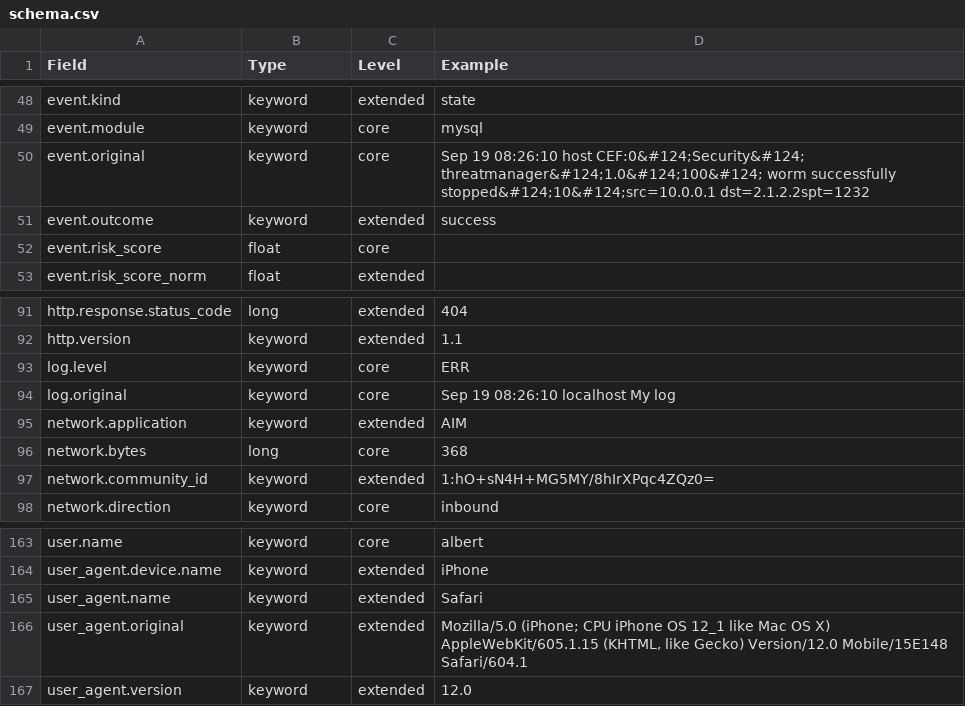
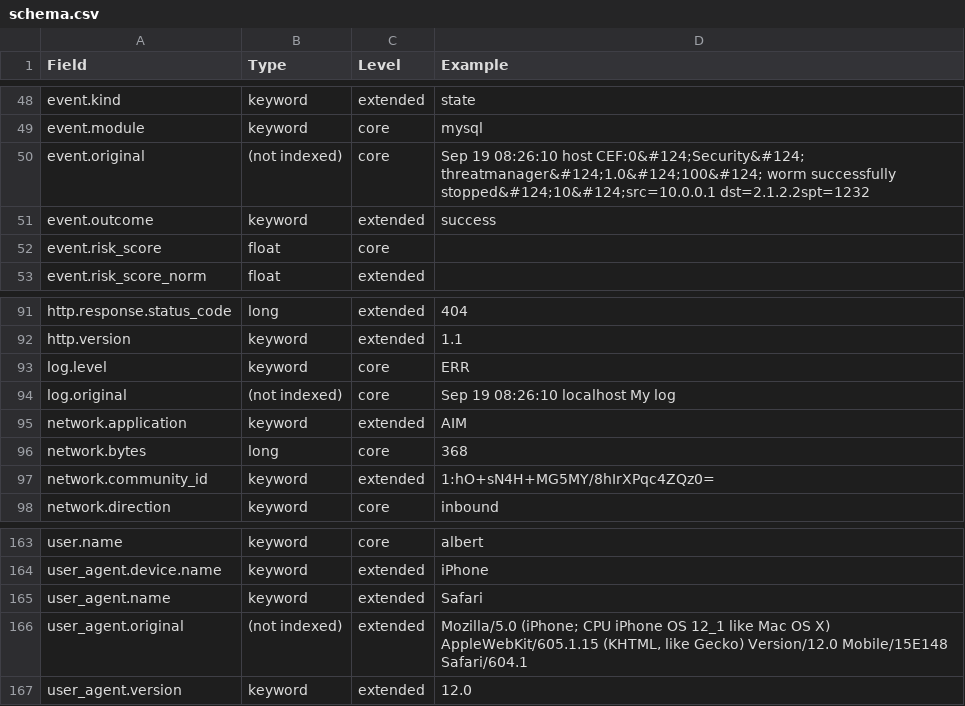
Before and after one commit to elastic/ecs, a CSV file: schema.csv, drawn as a sheet; only a part is shown, gaps mark what is left out.

Commit message:
Fix that non index field are shown with keyword in table (#254)

```diff
--- a/schema.csv
+++ b/schema.csv
@@ -49,3 +49,3 @@ event.kind,keyword,extended,state
 event.module,keyword,core,mysql
-event.original,keyword,core,Sep 19 08:26:10 host CEF:0&#124;Security&#124; threatmanager&#124;1.0&#124;100&#124; worm successfully stopped&#124;10&#124;src=10.0.0.1 dst=2.1.2.2spt=1232
+event.original,(not indexed),core,Sep 19 08:26:10 host CEF:0&#124;Security&#124; threatmanager&#124;1.0&#124;100&#124; worm successfully stopped&#124;10&#124;src=10.0.0.1 dst=2.1.2.2spt=1232
 event.outcome,keyword,extended,success
@@ -93,3 +93,3 @@ http.version,keyword,extended,1.1
 log.level,keyword,core,ERR
-log.original,keyword,core,Sep 19 08:26:10 localhost My log
+log.original,(not indexed),core,Sep 19 08:26:10 localhost My log
 network.application,keyword,extended,AIM
@@ -167,3 +167,3 @@ user_agent.device.name,keyword,extended,iPhone
 user_agent.name,keyword,extended,Safari
-user_agent.original,keyword,extended,"Mozilla/5.0 (iPhone; CPU iPhone OS 12_1 like Mac OS X) AppleWebKit/605.1.15 (KHTML, like Gecko) Version/12.0 Mobile/15E148 Safari/604.1"
+user_agent.original,(not indexed),extended,"Mozilla/5.0 (iPhone; CPU iPhone OS 12_1 like Mac OS X) AppleWebKit/605.1.15 (KHTML, like Gecko) Version/12.0 Mobile/15E148 Safari/604.1"
 user_agent.version,keyword,extended,12.0
```
Also changed, not shown: 4 other files.
